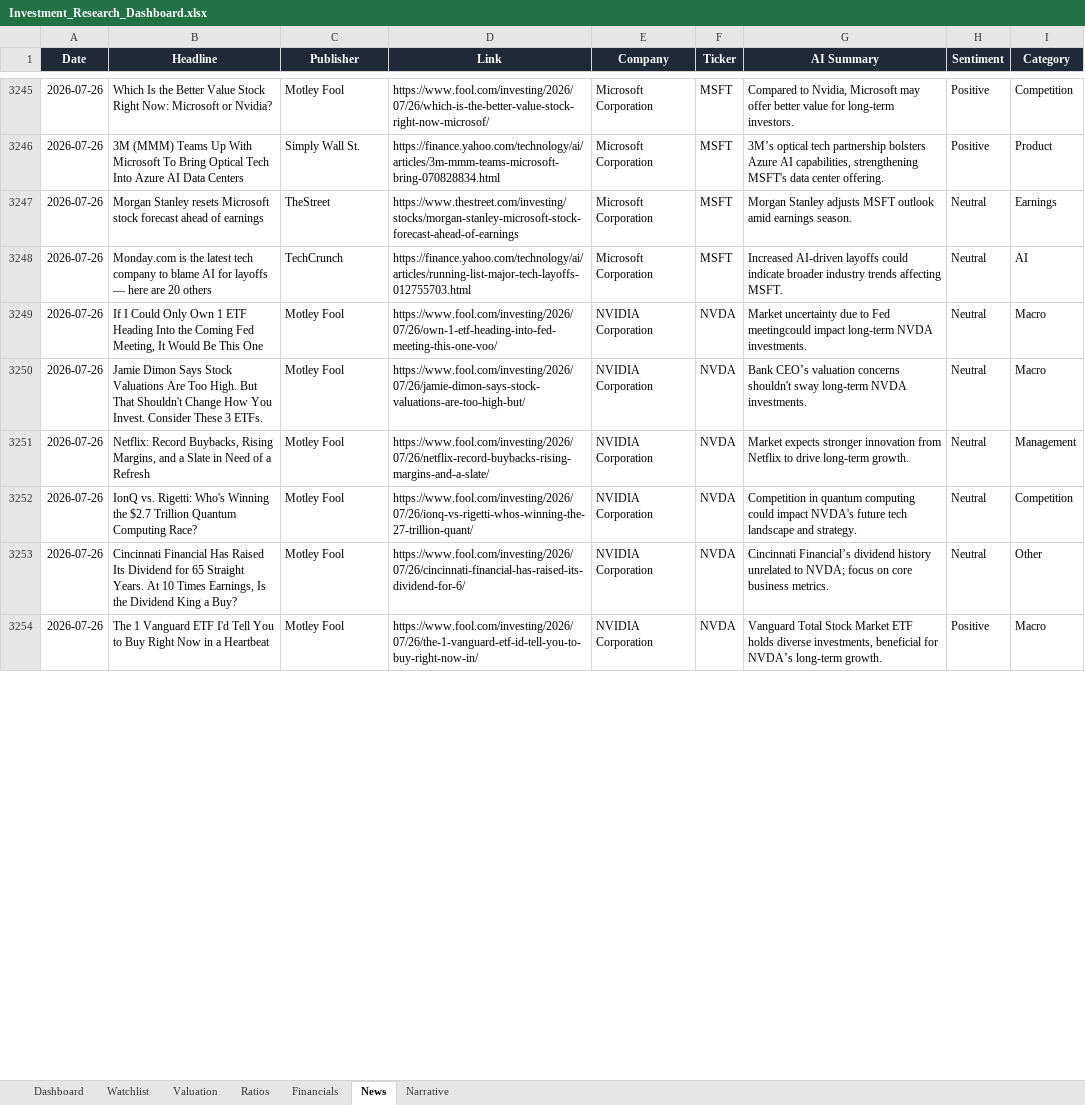
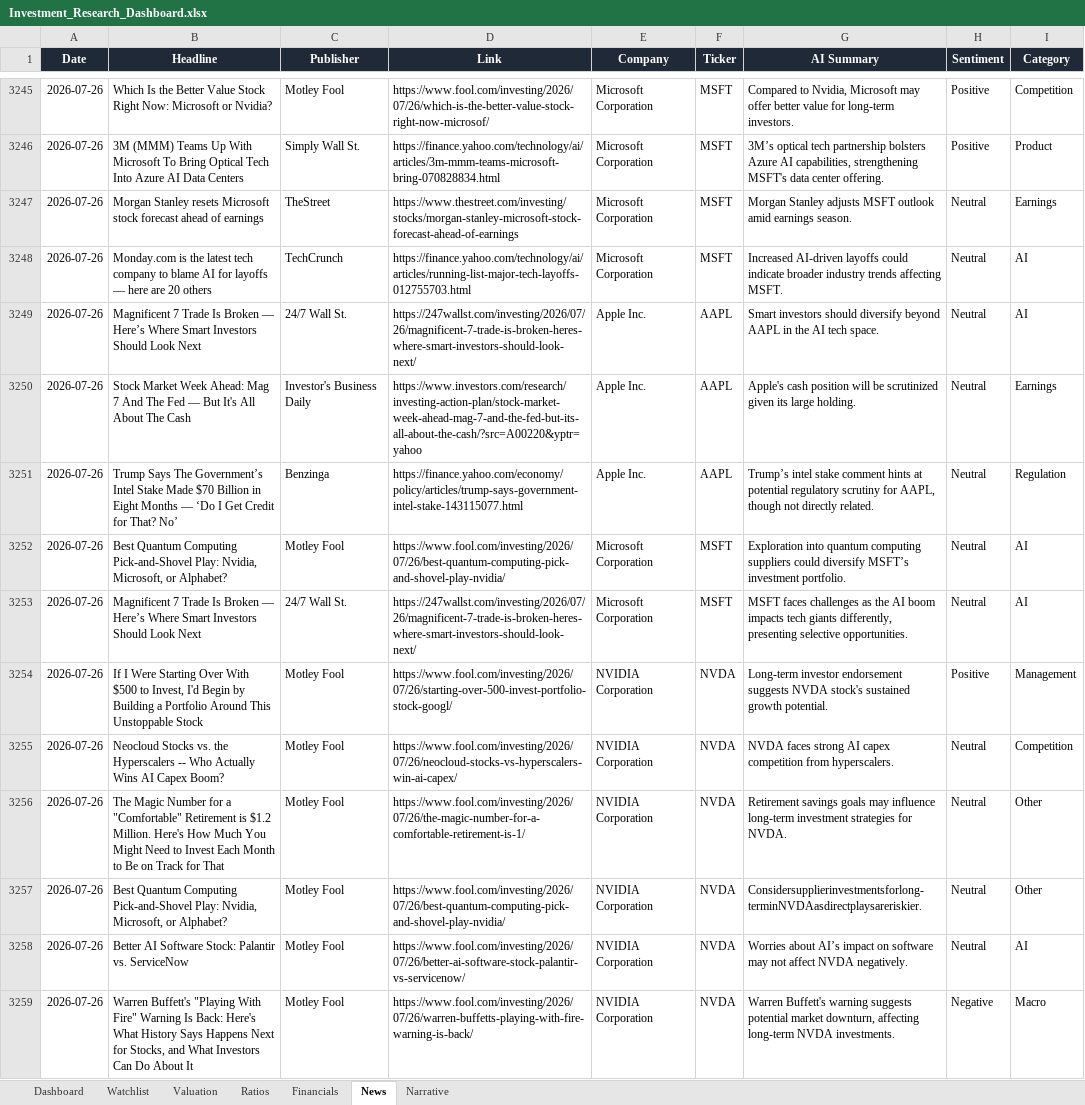
Before and after one commit to ishannair2005/Investing_Dashboard, an Excel workbook: Investment_Research_Dashboard.xlsx, sheet News, drawn as a sheet; only a part is shown, gaps mark what is left out; values as stored, in another font and other column widths than the file's, no borders; table styles not drawn; addresses are those after the commit; the diff covers the shown part only; the diff names each change by its address in the sheet, - before the commit and + after, or states it on an @@ line.

```diff
--- a/Investment_Research_Dashboard.xlsx (sheet News)
+++ b/Investment_Research_Dashboard.xlsx (sheet News)
+row 3249: 2026-07-26 | Magnificent 7 Trade Is Broken — Here’s Where Smart Investors Should Look Next | 24/7 Wall St. | https://247wallst.com/investing/2026/07/26/magnificent-7-trade-is-broken-heres-where-smart-investors-should-look-next/ | Apple Inc. | AAPL | Smart investors should diversify beyond AAPL in the AI tech space. | Neutral | AI
+row 3250: 2026-07-26 | Stock Market Week Ahead: Mag 7 And The Fed — But It's All About The Cash | Investor's Business Daily | https://www.investors.com/research/investing-action-plan/stock-market-week-ahead-mag-7-and-the-fed-but-its-all-about-the-cash/?src=A00220&yptr=yahoo | Apple Inc. | AAPL | Apple's cash position will be scrutinized given its large holding. | Neutral | Earnings
+row 3251: 2026-07-26 | Trump Says The Government’s Intel Stake Made $70 Billion in Eight Months — ‘Do I Get Credit for That? No’ | Benzinga | https://finance.yahoo.com/economy/policy/articles/trump-says-government-intel-stake-143115077.html | Apple Inc. | AAPL | Trump’s intel stake comment hints at potential regulatory scrutiny for AAPL, though not directly related. | Neutral | Regulation
+row 3252: 2026-07-26 | Best Quantum Computing Pick-and-Shovel Play: Nvidia, Microsoft, or Alphabet? | Motley Fool | https://www.fool.com/investing/2026/07/26/best-quantum-computing-pick-and-shovel-play-nvidia/ | Microsoft Corporation | MSFT | Exploration into quantum computing suppliers could diversify MSFT’s investment portfolio. | Neutral | AI
+row 3253: 2026-07-26 | Magnificent 7 Trade Is Broken — Here’s Where Smart Investors Should Look Next | 24/7 Wall St. | https://247wallst.com/investing/2026/07/26/magnificent-7-trade-is-broken-heres-where-smart-investors-should-look-next/ | Microsoft Corporation | MSFT | MSFT faces challenges as the AI boom impacts tech giants differently, presenting selective opportunities. | Neutral | AI
-B3254 (Headline): If I Could Only Own 1 ETF Heading Into the Coming Fed Meeting, It Would Be This One
+B3254 (Headline): If I Were Starting Over With $500 to Invest, I'd Begin by Building a Portfolio Around This Unstoppable Stock
-D3254 (Link): https://www.fool.com/investing/2026/07/26/own-1-etf-heading-into-fed-meeting-this-one-voo/
+D3254 (Link): https://www.fool.com/investing/2026/07/26/starting-over-500-invest-portfolio-stock-googl/
-G3254 (AI Summary): Market uncertainty due to Fed meetingcould impact long-term NVDA investments.
+G3254 (AI Summary): Long-term investor endorsement suggests NVDA stock's sustained growth potential.
-H3254 (Sentiment): Neutral
+H3254 (Sentiment): Positive
-I3254 (Category): Macro
+I3254 (Category): Management
-B3255 (Headline): Jamie Dimon Says Stock Valuations Are Too High. But That Shouldn't Change How You Invest. Consider These 3 ETFs.
+B3255 (Headline): Neocloud Stocks vs. the Hyperscalers -- Who Actually Wins AI Capex Boom?
-D3255 (Link): https://www.fool.com/investing/2026/07/26/jamie-dimon-says-stock-valuations-are-too-high-but/
+D3255 (Link): https://www.fool.com/investing/2026/07/26/neocloud-stocks-vs-hyperscalers-win-ai-capex/
-G3255 (AI Summary): Bank CEO’s valuation concerns shouldn't sway long-term NVDA investments.
+G3255 (AI Summary): NVDA faces strong AI capex competition from hyperscalers.
-I3255 (Category): Macro
+I3255 (Category): Competition
-B3256 (Headline): Netflix: Record Buybacks, Rising Margins, and a Slate in Need of a Refresh
+B3256 (Headline): The Magic Number for a "Comfortable" Retirement is $1.2 Million. Here's How Much You Might Need to Invest Each Month to Be on Track for That
-D3256 (Link): https://www.fool.com/investing/2026/07/26/netflix-record-buybacks-rising-margins-and-a-slate/
+D3256 (Link): https://www.fool.com/investing/2026/07/26/the-magic-number-for-a-comfortable-retirement-is-1/
-G3256 (AI Summary): Market expects stronger innovation from Netflix to drive long-term growth.
+G3256 (AI Summary): Retirement savings goals may influence long-term investment strategies for NVDA.
-I3256 (Category): Management
+I3256 (Category): Other
-B3257 (Headline): IonQ vs. Rigetti: Who's Winning the $2.7 Trillion Quantum Computing Race?
+B3257 (Headline): Best Quantum Computing Pick-and-Shovel Play: Nvidia, Microsoft, or Alphabet?
-D3257 (Link): https://www.fool.com/investing/2026/07/26/ionq-vs-rigetti-whos-winning-the-27-trillion-quant/
+D3257 (Link): https://www.fool.com/investing/2026/07/26/best-quantum-computing-pick-and-shovel-play-nvidia/
-G3257 (AI Summary): Competition in quantum computing could impact NVDA's future tech landscape and strategy.
+G3257 (AI Summary): Considersupplierinvestmentsforlong-terminNVDAasdirectplaysareriskier.
-I3257 (Category): Competition
+I3257 (Category): Other
-B3258 (Headline): Cincinnati Financial Has Raised Its Dividend for 65 Straight Years. At 10 Times Earnings, Is the Dividend King a Buy?
+B3258 (Headline): Better AI Software Stock: Palantir vs. ServiceNow
-D3258 (Link): https://www.fool.com/investing/2026/07/26/cincinnati-financial-has-raised-its-dividend-for-6/
+D3258 (Link): https://www.fool.com/investing/2026/07/26/better-ai-software-stock-palantir-vs-servicenow/
-G3258 (AI Summary): Cincinnati Financial’s dividend history unrelated to NVDA; focus on core business metrics.
+G3258 (AI Summary): Worries about AI’s impact on software may not affect NVDA negatively.
-I3258 (Category): Other
+I3258 (Category): AI
-B3259 (Headline): The 1 Vanguard ETF I'd Tell You to Buy Right Now in a Heartbeat
+B3259 (Headline): Warren Buffett's "Playing With Fire" Warning Is Back: Here's What History Says Happens Next for Stocks, and What Investors Can Do About It
-D3259 (Link): https://www.fool.com/investing/2026/07/26/the-1-vanguard-etf-id-tell-you-to-buy-right-now-in/
+D3259 (Link): https://www.fool.com/investing/2026/07/26/warren-buffetts-playing-with-fire-warning-is-back/
-G3259 (AI Summary): Vanguard Total Stock Market ETF holds diverse investments, beneficial for NVDA’s long-term growth.
+G3259 (AI Summary): Warren Buffett's warning suggests potential market downturn, affecting long-term NVDA investments.
-H3259 (Sentiment): Positive
+H3259 (Sentiment): Negative
```
Also changed, not shown: other rows of this sheet, sheet Financials, sheet Ratios, sheet Valuation, sheet Dashboard.
